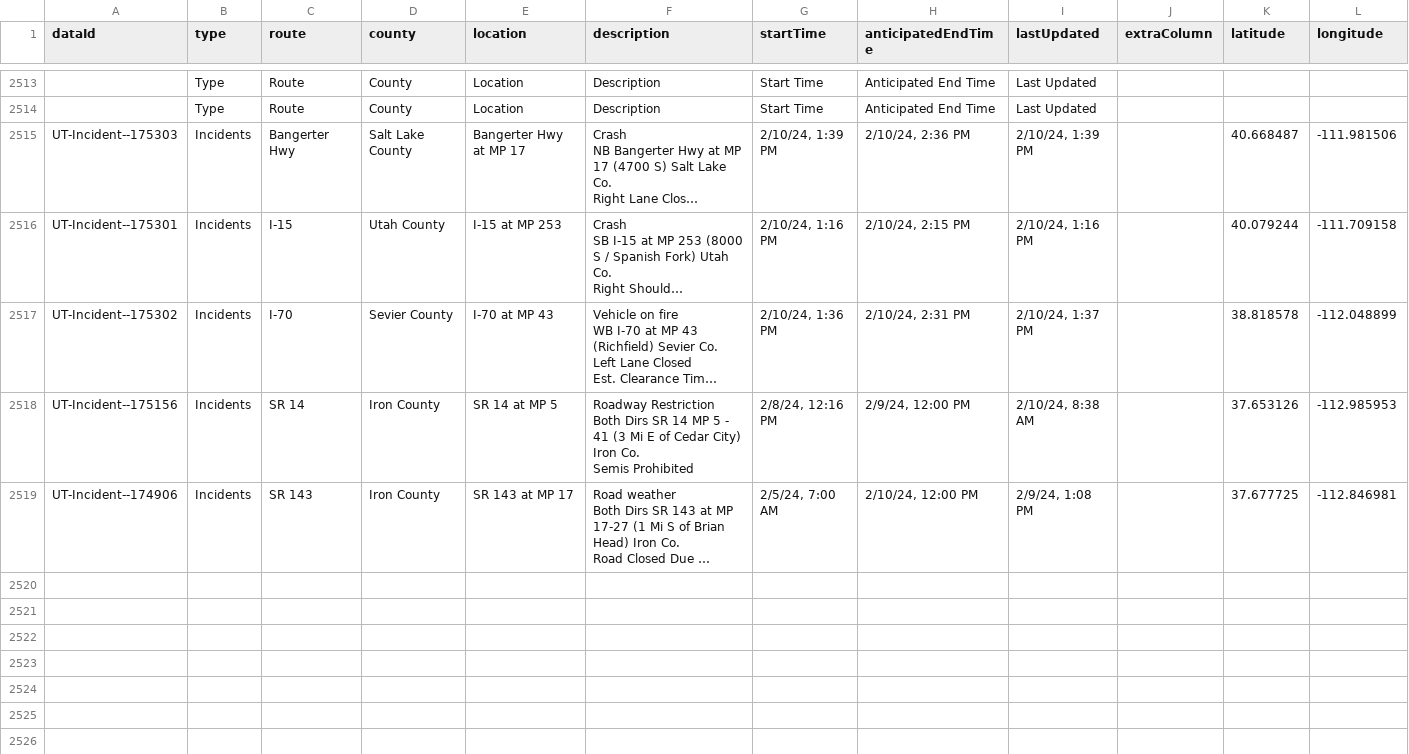
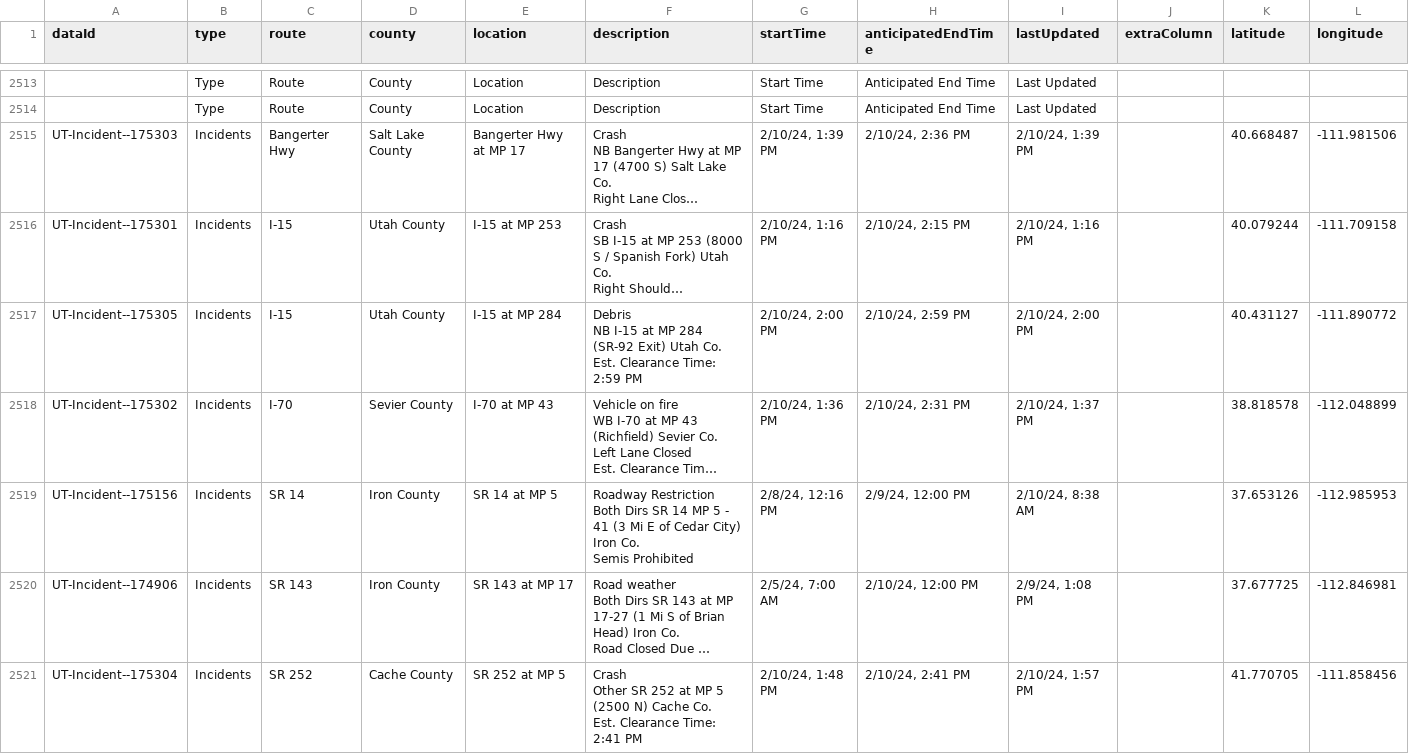
Before and after one commit to evanapplegate/evanapplegate.github.io, a CSV file: traffic_incidents_map/incidents.csv, drawn as a sheet; only a part is shown, gaps mark what is left out; long unchanged cells end in …; ↵ is a line break in a cell; the diff names each change by its address in the sheet, - before the commit and + after, or states it on an @@ line.

```diff
--- a/traffic_incidents_map/incidents.csv
+++ b/traffic_incidents_map/incidents.csv
+row 2517: UT-Incident--175305 | Incidents | I-15 | Utah County | I-15 at MP 284 | Debris ↵ NB I-15 at MP 284 (SR-92 Exit) Utah Co. ↵ Est. Clearance Time: 2:59 PM | 2/10/24, 2:00 PM | 2/10/24, 2:59 PM | 2/10/24, 2:00 PM |  | 40.431127 | -111.890772
+row 2521: UT-Incident--175304 | Incidents | SR 252 | Cache County | SR 252 at MP 5 | Crash ↵ Other SR 252 at MP 5 (2500 N) Cache Co. ↵ Est. Clearance Time: 2:41 PM | 2/10/24, 1:48 PM | 2/10/24, 2:41 PM | 2/10/24, 1:57 PM |  | 41.770705 | -111.858456
```
